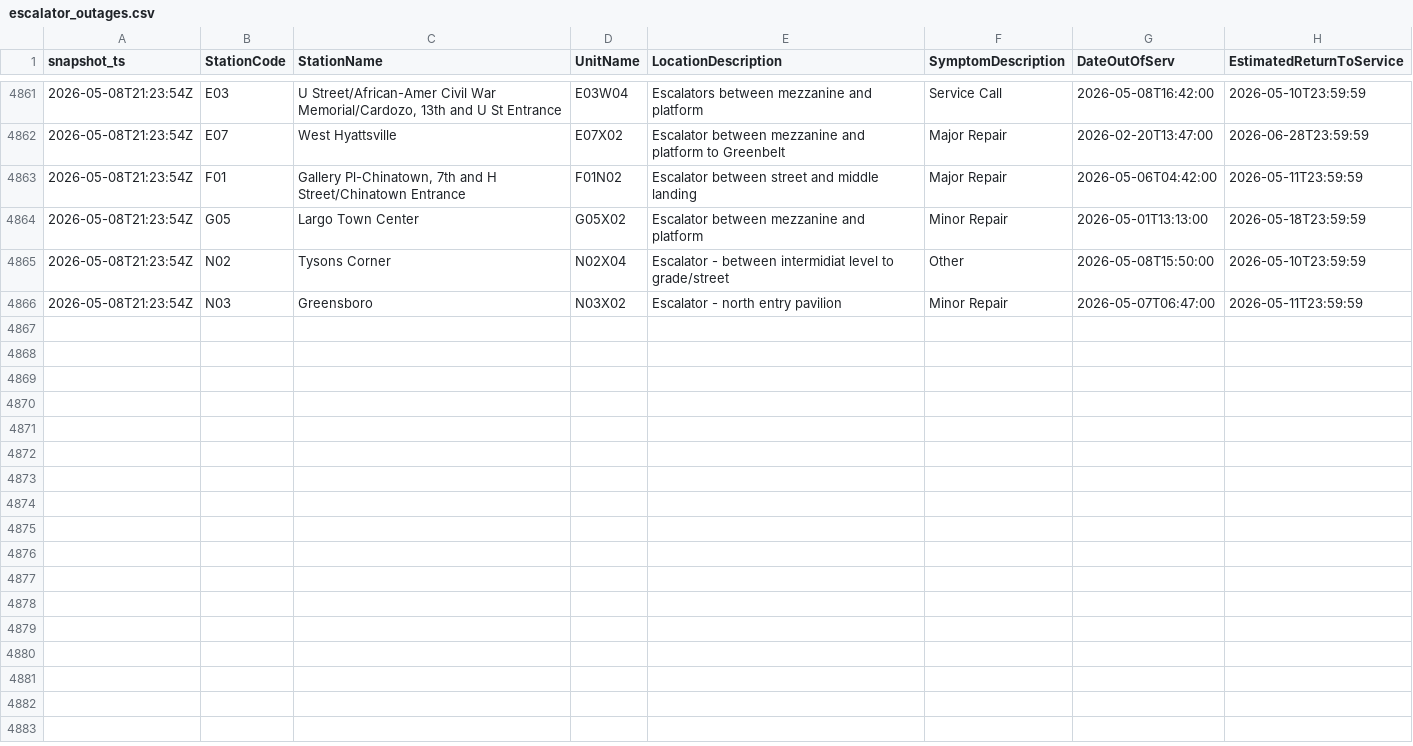
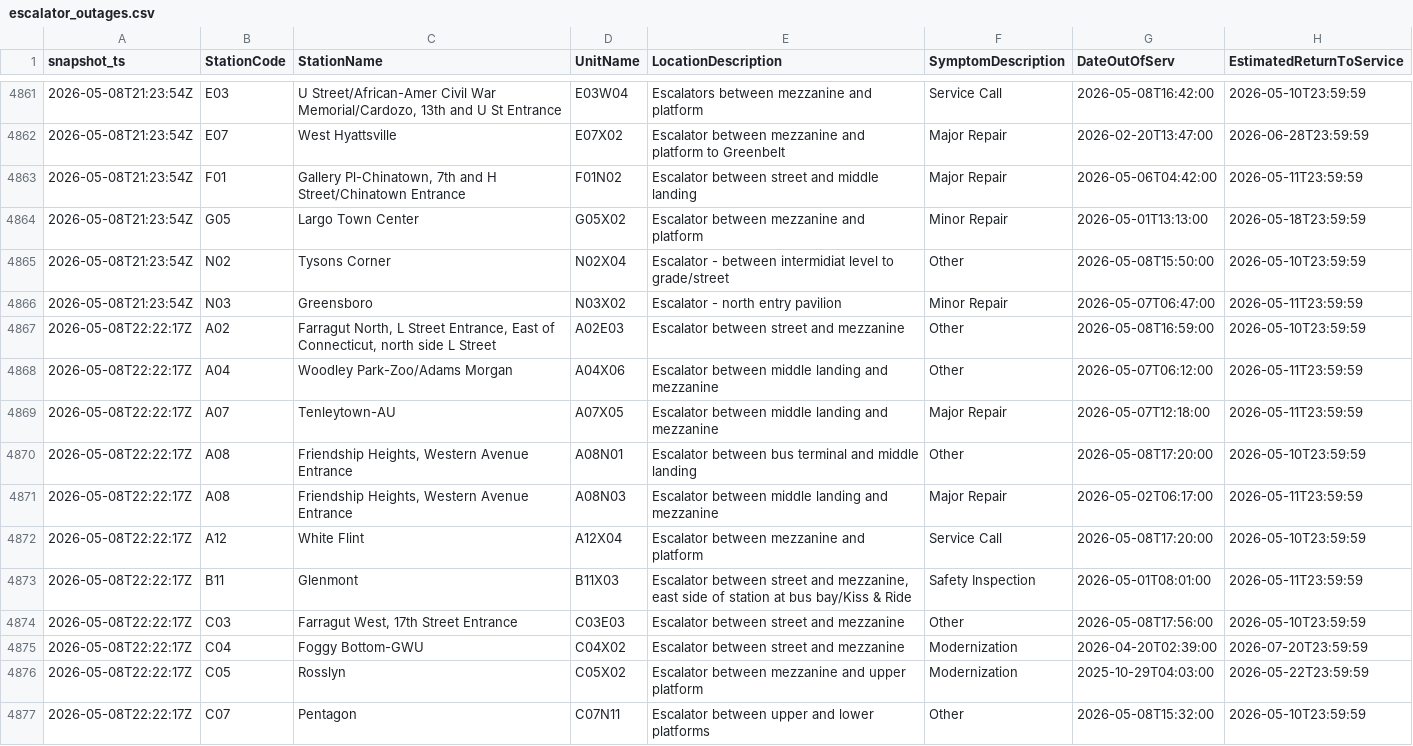
Before and after one commit to CetiAlphaFive/wmata-escalators, a CSV file: data/escalator_outages.csv, drawn as a sheet; only a part is shown, gaps mark what is left out; the diff covers the shown part only.

```diff
--- a/data/escalator_outages.csv
+++ b/data/escalator_outages.csv
@@ -4866 +4866,12 @@ snapshot_ts,StationCode,StationName,UnitName,LocationDescription,SymptomDescript
 "2026-05-08T21:23:54Z","N03","Greensboro","N03X02","Escalator - north entry pavilion","Minor Repair","2026-05-07T06:47:00","2026-05-11T23:59:59"
+"2026-05-08T22:22:17Z","A02","Farragut North, L Street Entrance, East of Connecticut, north side L Street","A02E03","Escalator between street and mezzanine","Other","2026-05-08T16:59:00","2026-05-10T23:59:59"
+"2026-05-08T22:22:17Z","A04","Woodley Park-Zoo/Adams Morgan","A04X06","Escalator between middle landing and mezzanine","Other","2026-05-07T06:12:00","2026-05-11T23:59:59"
+"2026-05-08T22:22:17Z","A07","Tenleytown-AU","A07X05","Escalator between middle landing and mezzanine","Major Repair","2026-05-07T12:18:00","2026-05-11T23:59:59"
+"2026-05-08T22:22:17Z","A08","Friendship Heights, Western Avenue Entrance","A08N01","Escalator between bus terminal and middle landing","Other","2026-05-08T17:20:00","2026-05-10T23:59:59"
+"2026-05-08T22:22:17Z","A08","Friendship Heights, Western Avenue Entrance","A08N03","Escalator between middle landing and mezzanine","Major Repair","2026-05-02T06:17:00","2026-05-11T23:59:59"
+"2026-05-08T22:22:17Z","A12","White Flint","A12X04","Escalator between mezzanine and platform","Service Call","2026-05-08T17:20:00","2026-05-10T23:59:59"
+"2026-05-08T22:22:17Z","B11","Glenmont","B11X03","Escalator between street and mezzanine, east side of station at bus bay/Kiss & Ride","Safety Inspection","2026-05-01T08:01:00","2026-05-11T23:59:59"
+"2026-05-08T22:22:17Z","C03","Farragut West, 17th Street Entrance","C03E03","Escalator between street and mezzanine","Other","2026-05-08T17:56:00","2026-05-10T23:59:59"
+"2026-05-08T22:22:17Z","C04","Foggy Bottom-GWU","C04X02","Escalator between street and mezzanine","Modernization","2026-04-20T02:39:00","2026-07-20T23:59:59"
+"2026-05-08T22:22:17Z","C05","Rosslyn","C05X02","Escalator between mezzanine and upper platform","Modernization","2025-10-29T04:03:00","2026-05-22T23:59:59"
+"2026-05-08T22:22:17Z","C07","Pentagon","C07N11","Escalator between upper and lower platforms","Other","2026-05-08T15:32:00","2026-05-10T23:59:59"
```
Also changed, not shown: 11 added rows elsewhere in this file, 1 other file.
